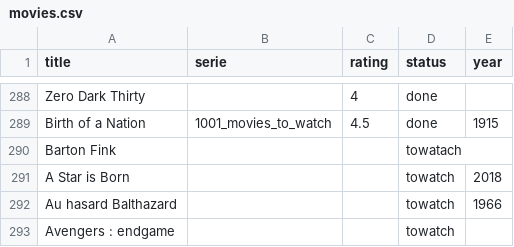
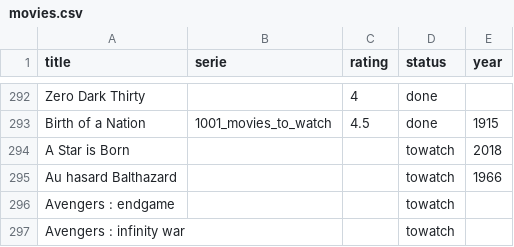
Before and after one commit to alexDarcy/blog, a CSV file: mng-data/movies.csv, drawn as a sheet; only a part is shown, gaps mark what is left out; the shorter side is filled out with more unchanged rows; removed rows and columns are numbered as before the commit, all else as after; the diff covers the shown part only; the diff names each change by its address in the sheet, - before the commit and + after, or states it on an @@ line.

```diff
--- a/mng-data/movies.csv
+++ b/mng-data/movies.csv
-row 290: Barton Fink |  |  | towatach
```
Also changed, not shown: 5 added rows, 1 removed row and 1 moved row elsewhere in this file, 1 other file.
